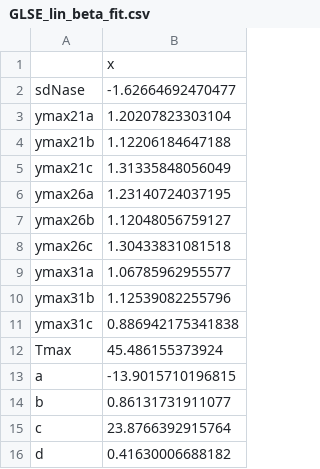
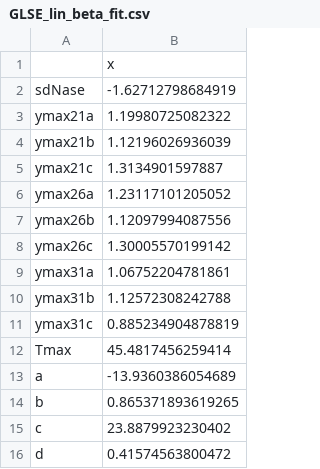
Before and after one commit to tbytnero/Bytnerowicz-Akana-Griffin-Menge-N-fix-Temp, a CSV file: Data/SNF_Temp/GLSE_lin_beta_fit.csv, drawn as a sheet.

```diff
--- a/Data/SNF_Temp/GLSE_lin_beta_fit.csv
+++ b/Data/SNF_Temp/GLSE_lin_beta_fit.csv
@@ -1,16 +1,16 @@
 "","x"
-"sdNase",-1.62664692470477
-"ymax21a",1.20207823303104
-"ymax21b",1.12206184647188
-"ymax21c",1.31335848056049
-"ymax26a",1.23140724037195
-"ymax26b",1.12048056759127
-"ymax26c",1.30433831081518
-"ymax31a",1.06785962955577
-"ymax31b",1.12539082255796
-"ymax31c",0.886942175341838
-"Tmax",45.486155373924
-"a",-13.9015710196815
-"b",0.86131731911077
-"c",23.8766392915764
-"d",0.41630006688182
+"sdNase",-1.62712798684919
+"ymax21a",1.19980725082322
+"ymax21b",1.12196026936039
+"ymax21c",1.3134901597887
+"ymax26a",1.23117101205052
+"ymax26b",1.12097994087556
+"ymax26c",1.30005570199142
+"ymax31a",1.06752204781861
+"ymax31b",1.12572308242788
+"ymax31c",0.885234904878819
+"Tmax",45.4817456259414
+"a",-13.9360386054689
+"b",0.865371893619265
+"c",23.8879923230402
+"d",0.41574563800472
```
Also changed, not shown: Data/SNF_Temp/ALRU_lin_beta_fit.csv, Data/SNF_Temp/MOCE_lin_beta_fit.csv, 31 other files.
